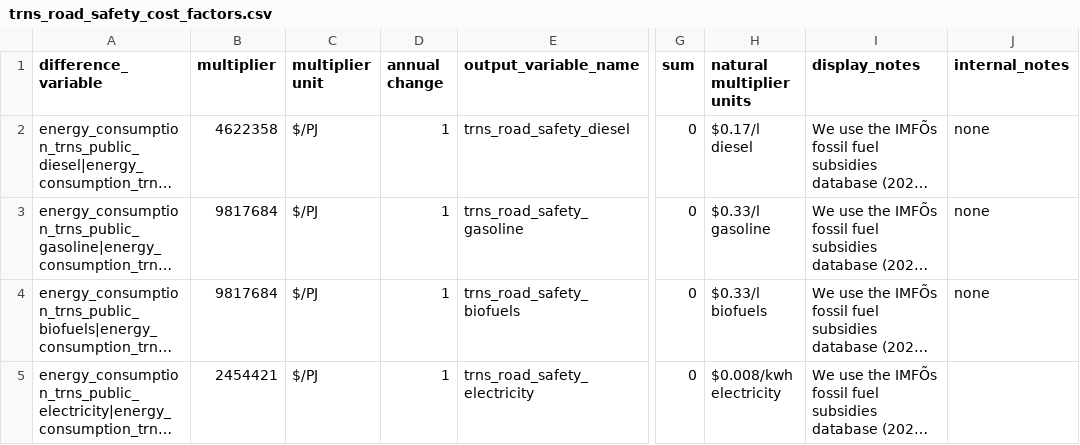
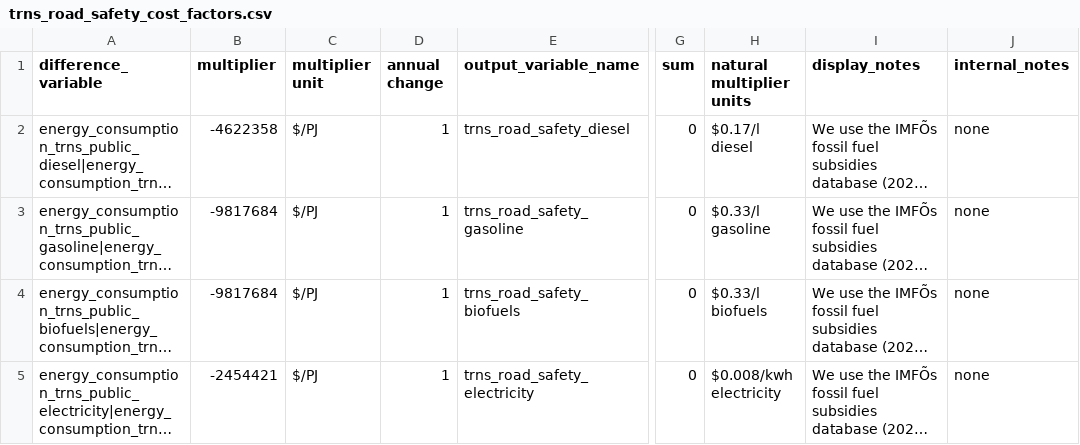
Before and after one commit to milocortes/ssp_cost_benefits, a CSV file: cost_factors/trns_road_safety_cost_factors.csv, drawn as a sheet; only a part is shown, gaps mark what is left out; long unchanged cells end in …; the diff names each change by its address in the sheet, - before the commit and + after, or states it on an @@ line.

```diff
--- a/cost_factors/trns_road_safety_cost_factors.csv
+++ b/cost_factors/trns_road_safety_cost_factors.csv
-B2 (multiplier): 4622358
+B2 (multiplier): -4622358
-B3:B4 (multiplier): 9817684
+B3:B4 (multiplier): -9817684
-B5 (multiplier): 2454421
+B5 (multiplier): -2454421
-J5 (internal_notes): (empty)
+J5 (internal_notes): none
```
Also changed, not shown: cost_benefit_definitions_main.csv, cost_factors/entc_enfu_production_cost_factors.csv, 24 other files.
